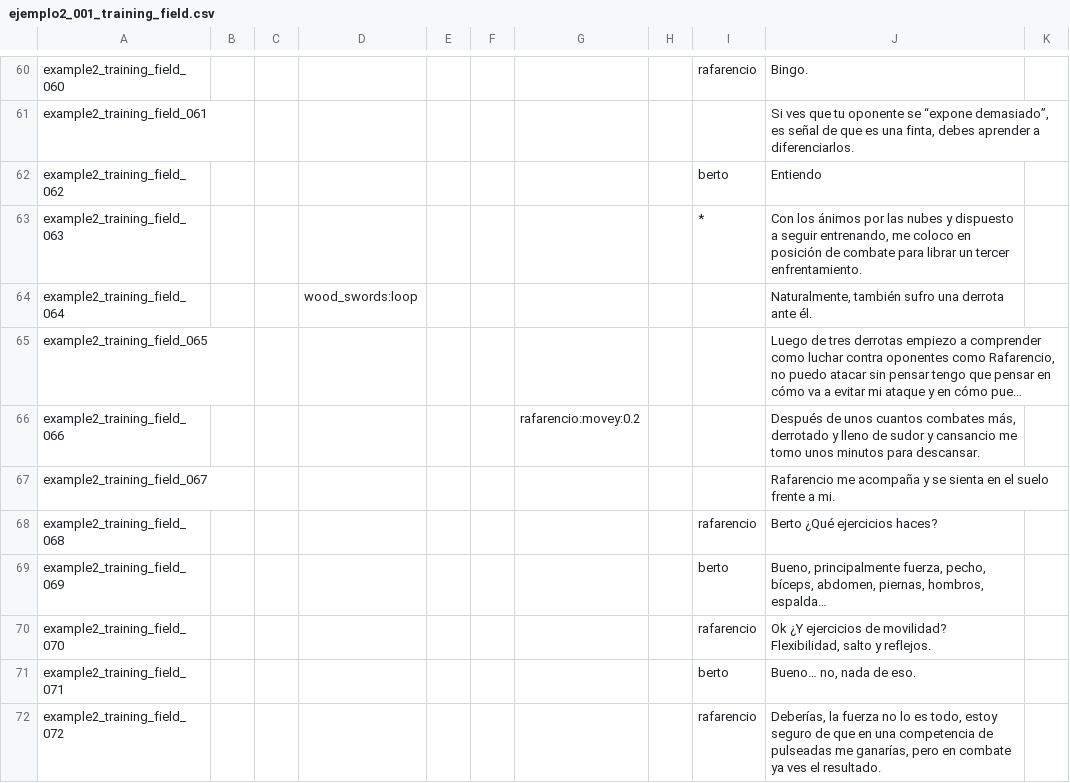
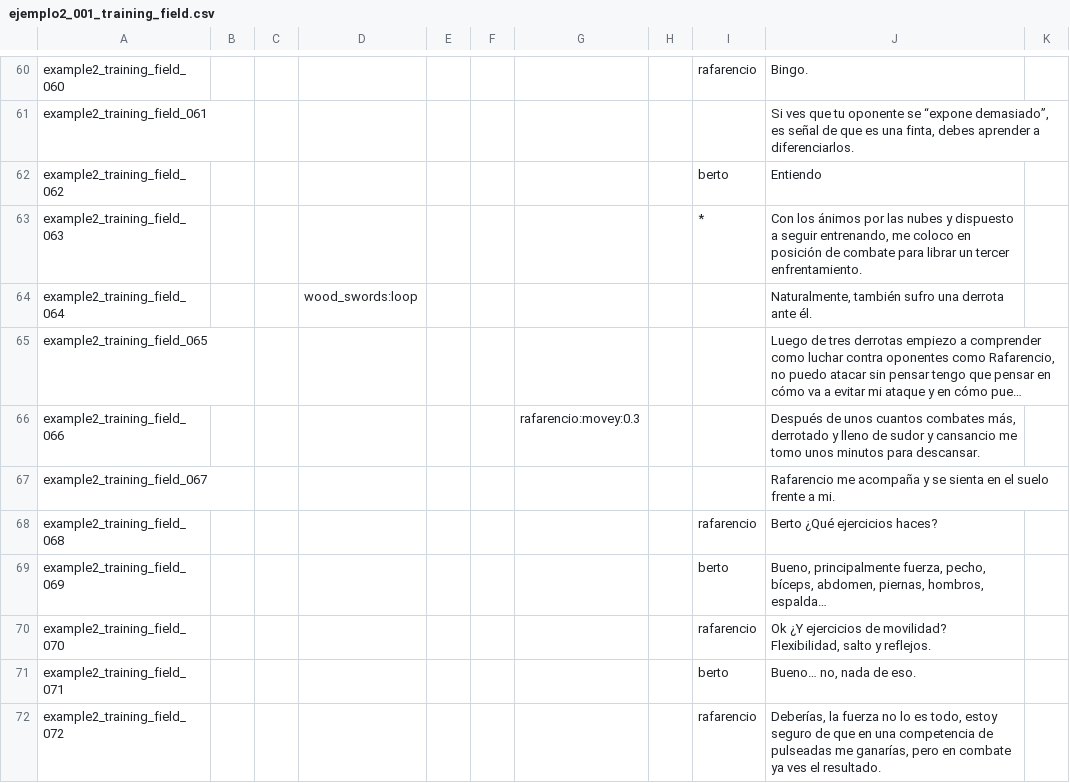
Before and after one commit to Atlantox/atlax-renpy, a CSV file: game/scenes/ejemplo2/ejemplo2_001_training_field.csv, drawn as a sheet; only a part is shown, gaps mark what is left out; long unchanged cells end in …; the diff names each change by its address in the sheet, - before the commit and + after, or states it on an @@ line.

```diff
--- a/game/scenes/ejemplo2/ejemplo2_001_training_field.csv
+++ b/game/scenes/ejemplo2/ejemplo2_001_training_field.csv
-G66: rafarencio:movey:0.2
+G66: rafarencio:movey:0.3
```
Also changed, not shown: game/scenes/ejemplo2/ejemplo2_002_keep_hitting.csv, game/scenes/ejemplo2/ejemplo2_004_prepare_powerfull_hit.csv, 27 other files.
